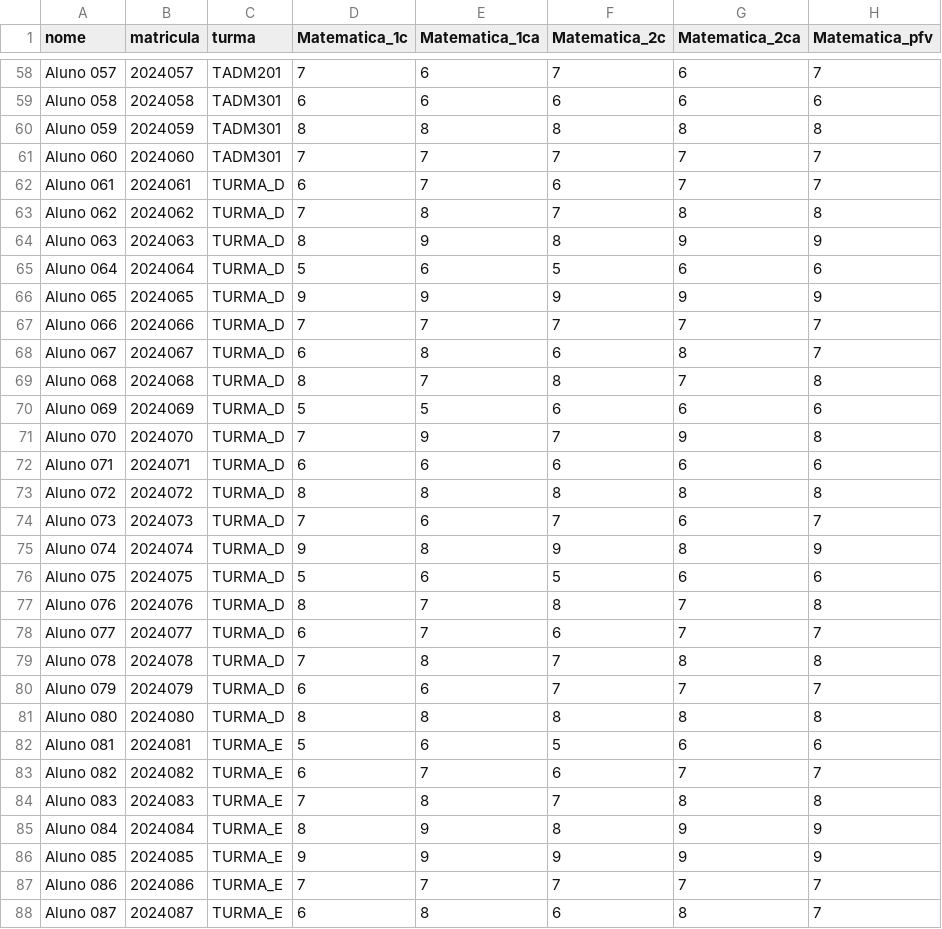
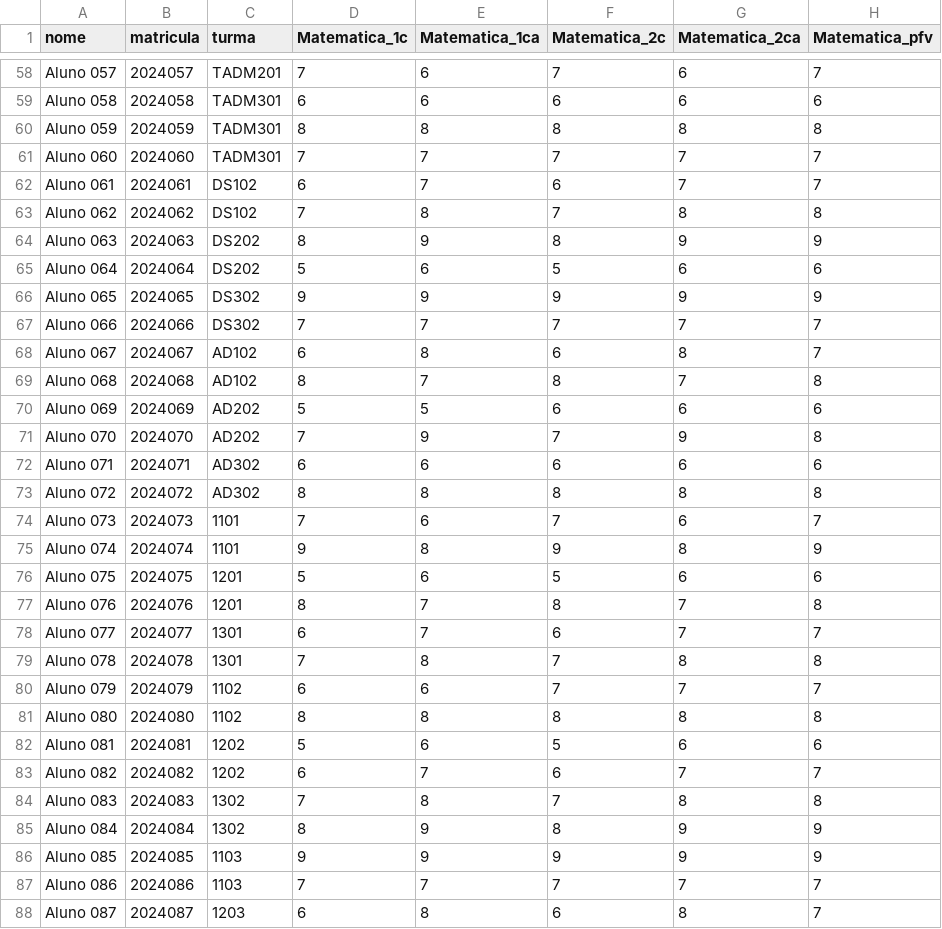
Before and after one commit to labpp-dc/consulta-de-dados-conselho-de-classe, a CSV file: src/api/db/etl/alunos.csv, drawn as a sheet; only a part is shown, gaps mark what is left out; the diff covers the shown part only; the diff names each change by its address in the sheet, - before the commit and + after, or states it on an @@ line.

```diff
--- a/src/api/db/etl/alunos.csv
+++ b/src/api/db/etl/alunos.csv
-C62:C63 (turma): TURMA_D
+C62:C63 (turma): DS102
-C64:C65 (turma): TURMA_D
+C64:C65 (turma): DS202
-C66:C67 (turma): TURMA_D
+C66:C67 (turma): DS302
-C68:C69 (turma): TURMA_D
+C68:C69 (turma): AD102
-C70:C71 (turma): TURMA_D
+C70:C71 (turma): AD202
-C72:C73 (turma): TURMA_D
+C72:C73 (turma): AD302
-C74:C75 (turma): TURMA_D
+C74:C75 (turma): 1101
-C76:C77 (turma): TURMA_D
+C76:C77 (turma): 1201
-C78:C79 (turma): TURMA_D
+C78:C79 (turma): 1301
-C80:C81 (turma): TURMA_D
+C80:C81 (turma): 1102
-C82:C83 (turma): TURMA_E
+C82:C83 (turma): 1202
-C84:C85 (turma): TURMA_E
+C84:C85 (turma): 1302
-C86:C87 (turma): TURMA_E
+C86:C87 (turma): 1103
-C88 (turma): TURMA_E
+C88 (turma): 1203
```
Also changed, not shown: 13 edited cells elsewhere in this file, 6 other files.
